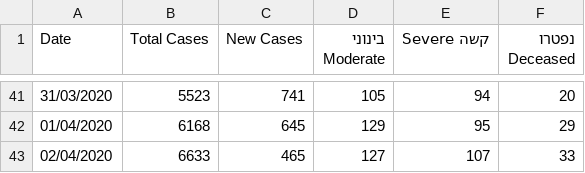
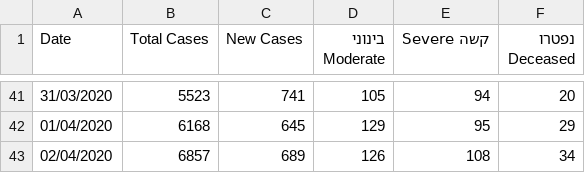
Before and after one commit to idandrd/israel-covid19-data, a CSV file: IsraelCOVID19.csv, drawn as a sheet; only a part is shown, gaps mark what is left out.

Commit message:
Update IsraelCOVID19.csv

```diff
--- a/IsraelCOVID19.csv
+++ b/IsraelCOVID19.csv
@@ -42,2 +42,2 @@
 01/04/2020,6168,645,129,95,29
-02/04/2020,6633,465,127,107,33
+02/04/2020,6857,689,126,108,34
```
